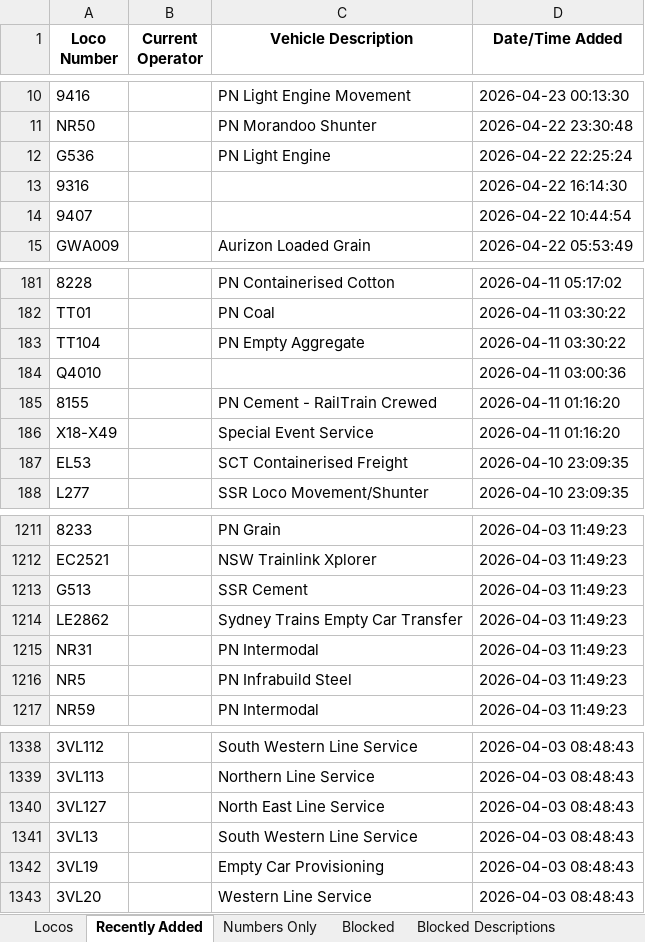
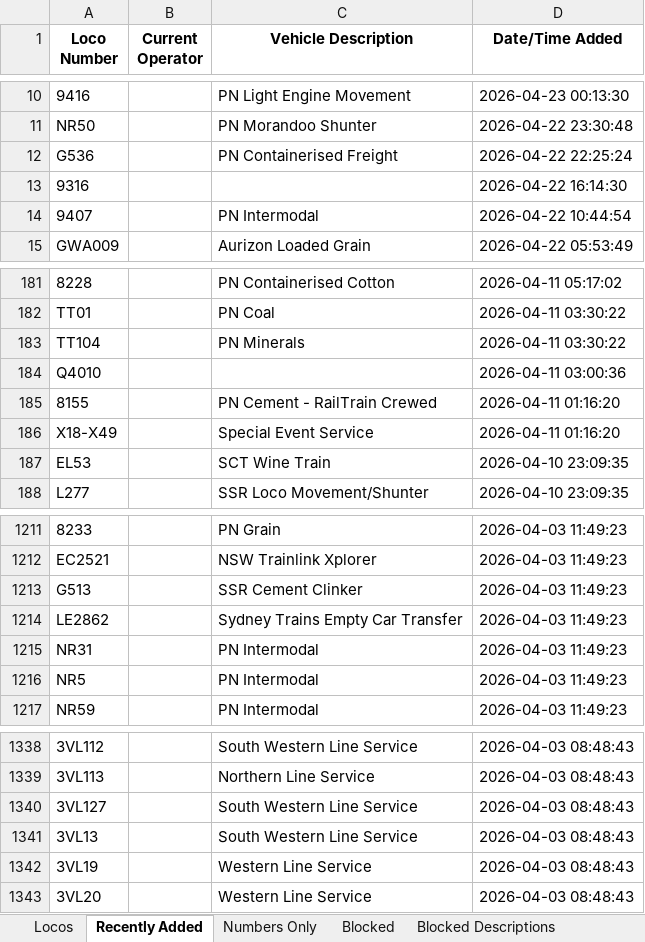
Before and after one commit to grahame21/railops-frontend, an Excel workbook: downloads/loco_database.xlsx, sheet Recently Added, drawn as a sheet; only a part is shown, gaps mark what is left out; values as stored, in another font and other column widths than the file's, no borders; the diff covers the shown part only; the diff names each change by its address in the sheet, - before the commit and + after, or states it on an @@ line.

```diff
--- a/downloads/loco_database.xlsx (sheet Recently Added)
+++ b/downloads/loco_database.xlsx (sheet Recently Added)
-C12 (Vehicle Description): PN Light Engine
+C12 (Vehicle Description): PN Containerised Freight
-C14 (Vehicle Description): (empty)
+C14 (Vehicle Description): PN Intermodal
-C183 (Vehicle Description): PN Empty Aggregate
+C183 (Vehicle Description): PN Minerals
-C187 (Vehicle Description): SCT Containerised Freight
+C187 (Vehicle Description): SCT Wine Train
-C1213 (Vehicle Description): SSR Cement
+C1213 (Vehicle Description): SSR Cement Clinker
-C1216 (Vehicle Description): PN Infrabuild Steel
+C1216 (Vehicle Description): PN Intermodal
-C1340 (Vehicle Description): North East Line Service
+C1340 (Vehicle Description): South Western Line Service
-C1342 (Vehicle Description): Empty Car Provisioning
+C1342 (Vehicle Description): Western Line Service
```
Also changed, not shown: 31 edited cells elsewhere in this sheet, sheet Locos, downloads/loco_numbers_only.xlsx, 3 other files.
